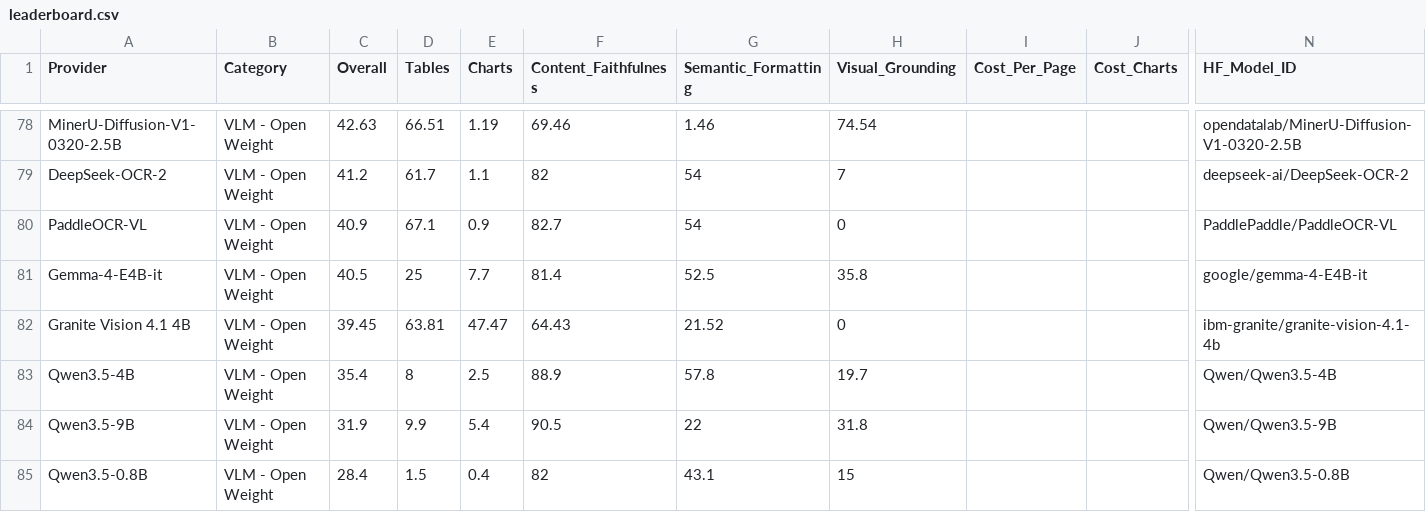
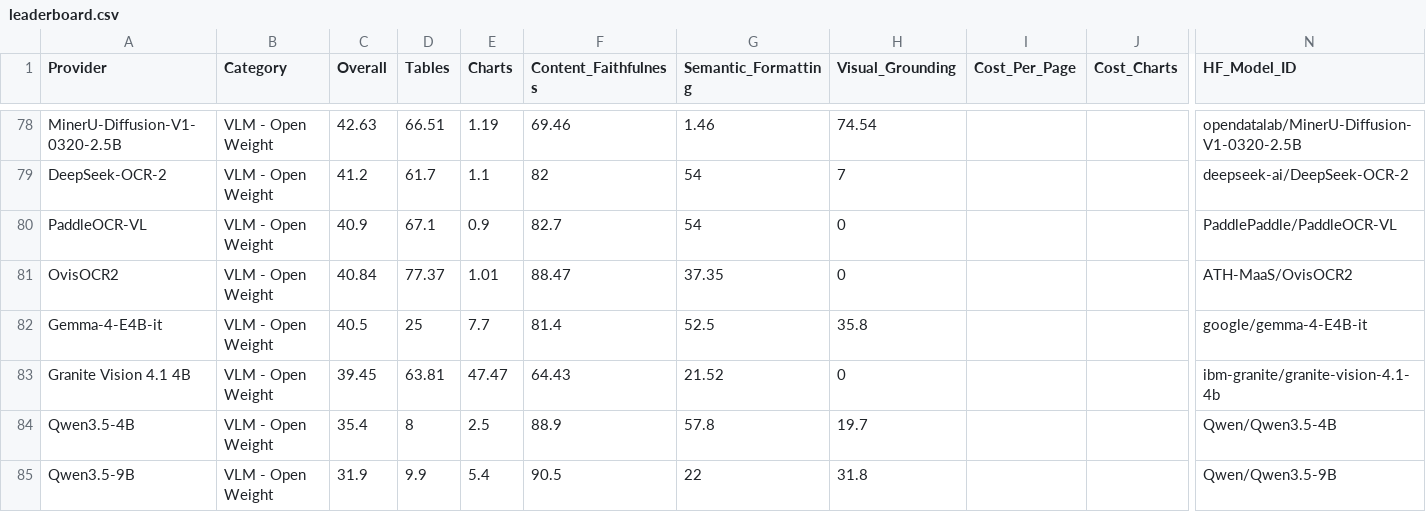
Before and after one commit to ProvidusAI/ParseBench, a CSV file: leaderboard.csv, drawn as a sheet; only a part is shown, gaps mark what is left out; the shorter side is filled out with more unchanged rows; rows hold the shown columns only; the diff names each change by its address in the sheet, - before the commit and + after, or states it on an @@ line.

Commit message:
Add OvisOCR2 parse provider and leaderboard result.
👾 Generated with [Letta Code](https://letta.com)

Co-Authored-By: Letta Code <noreply@letta.com>

```diff
--- a/leaderboard.csv
+++ b/leaderboard.csv
+row 81: OvisOCR2 | VLM - Open Weight | 40.84 | 77.37 | 1.01 | 88.47 | 37.35 | 0 |  |  | ATH-MaaS/OvisOCR2
```
Also changed, not shown: 5 other files.
